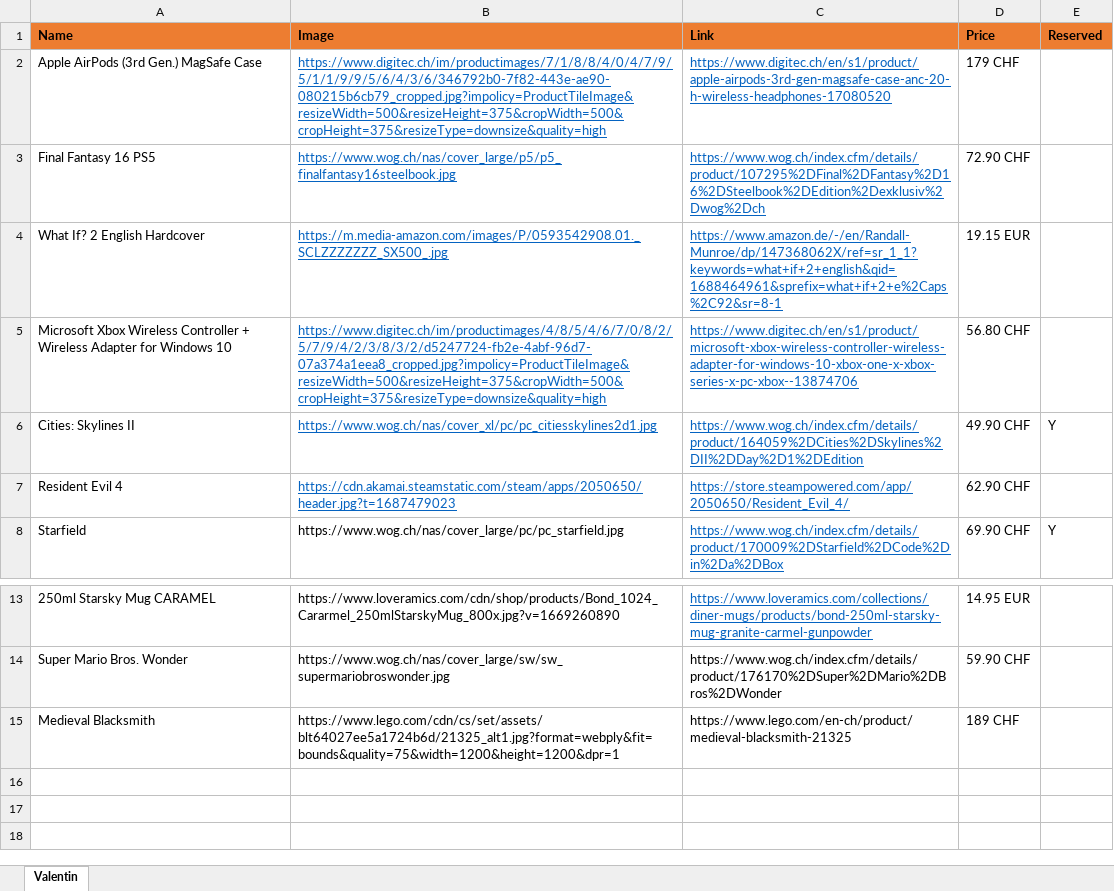
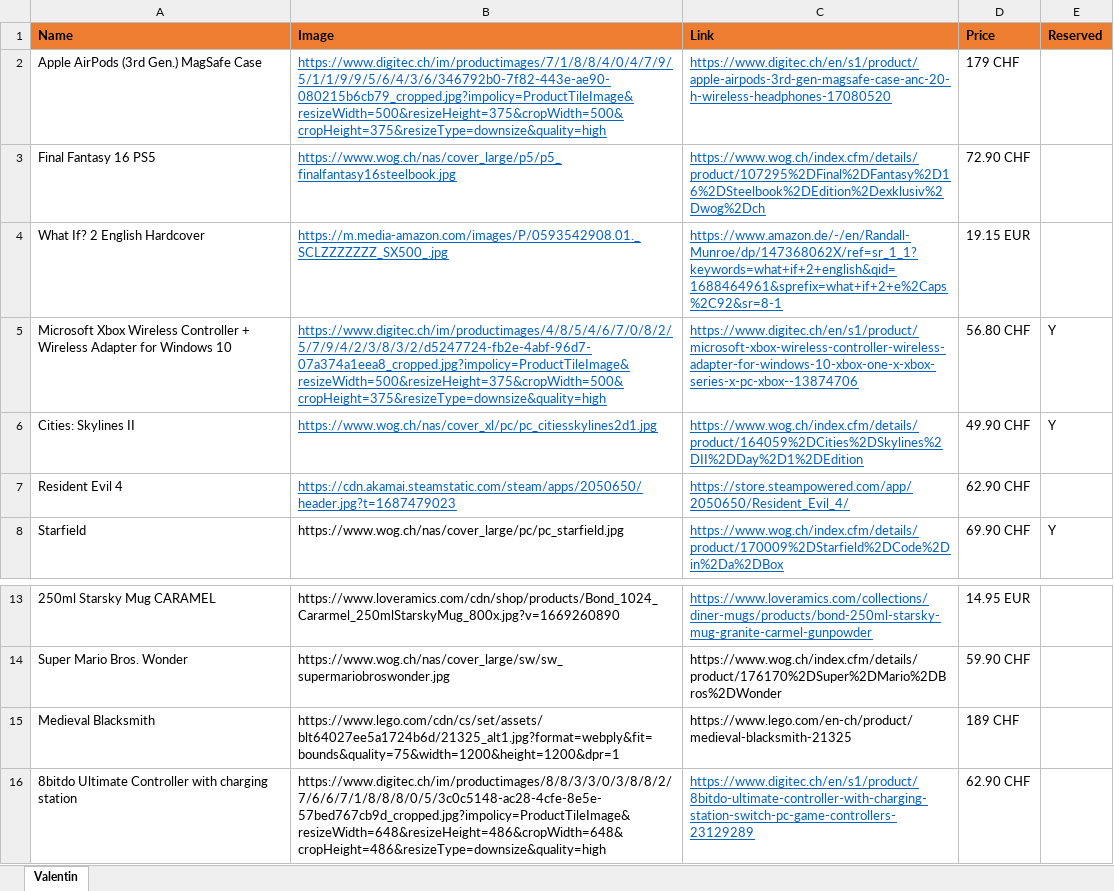
Before and after one commit to vallici/valentinwishlist, an Excel workbook: source/wishlist_valentin.xlsx, sheet Valentin, drawn as a sheet; only a part is shown, gaps mark what is left out; values as stored, in another font and other column widths than the file's, no borders; charts and pictures not drawn; the diff names each change by its address in the sheet, - before the commit and + after, or states it on an @@ line.

Commit message:
Add files via upload

```diff
--- a/source/wishlist_valentin.xlsx (sheet Valentin)
+++ b/source/wishlist_valentin.xlsx (sheet Valentin)
-E5 (Reserved): (empty)
+E5 (Reserved): Y
+row 16: 8bitdo Ultimate Controller with charging station | https://www.digitec.ch/im/productimages/8/8/3/3/0/3/8/8/2/7/6/6/7/1/8/8/8/0/5/3c0c5148-ac28-4cfe-8e5e-57bed767cb9d_cropped.jpg?impolicy=ProductTileImage&resizeWidth=648&resizeHeight=486&cropWidth=648&cropHeight=486&resizeType=downsize&quality=high | https://www.digitec.ch/en/s1/product/8bitdo-ultimate-controller-with-charging-station-switch-pc-game-controllers-23129289 | 62.90 CHF
```
